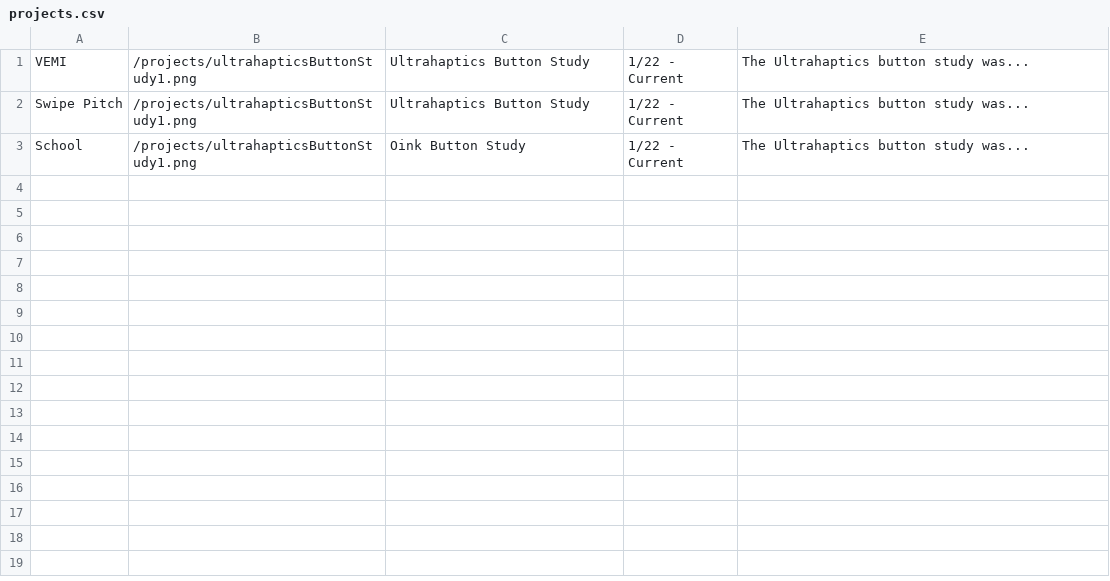
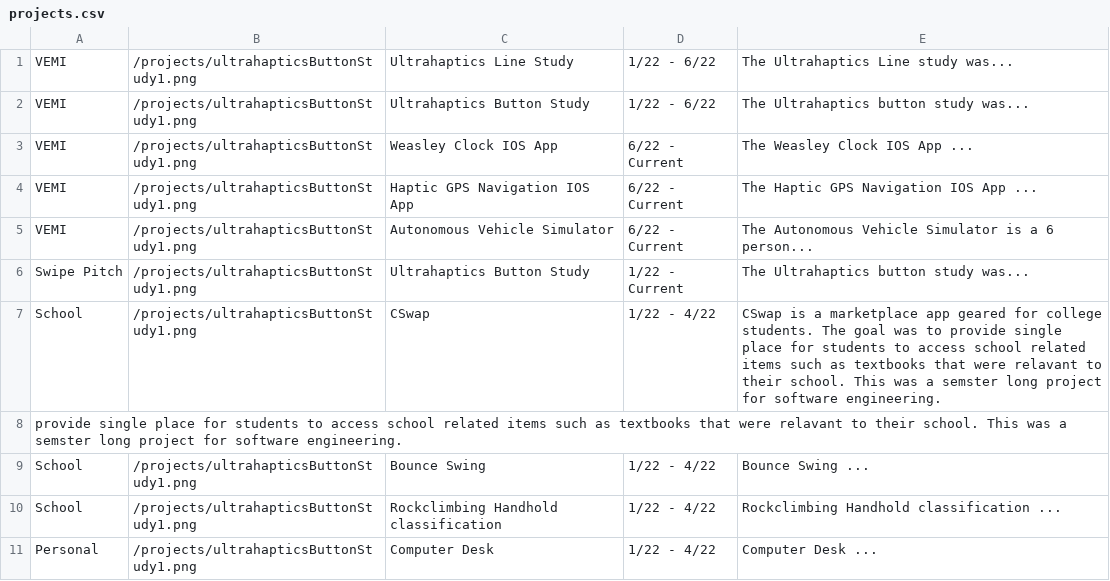
Before and after one commit to anthonycaccese2/anthonycaccese-website, a CSV file: anthonycaccese-react/src/data/projects/projects.csv, drawn as a sheet.

Commit message:
Added a little more info to the aboutme and the project page

```diff
--- a/anthonycaccese-react/src/data/projects/projects.csv
+++ b/anthonycaccese-react/src/data/projects/projects.csv
@@ -1,3 +1,11 @@
-"VEMI",/projects/ultrahapticsButtonStudy1.png, Ultrahaptics Button Study, 1/22 - Current, The Ultrahaptics button study was...
+"VEMI",/projects/ultrahapticsButtonStudy1.png, Ultrahaptics Line Study, 1/22 - 6/22, The Ultrahaptics Line study was...
+"VEMI",/projects/ultrahapticsButtonStudy1.png, Ultrahaptics Button Study, 1/22 - 6/22, The Ultrahaptics button study was...
+"VEMI",/projects/ultrahapticsButtonStudy1.png, Weasley Clock IOS App, 6/22 - Current, The Weasley Clock IOS App ...
+"VEMI",/projects/ultrahapticsButtonStudy1.png, Haptic GPS Navigation IOS App, 6/22 - Current, The Haptic GPS Navigation IOS App ...
+"VEMI",/projects/ultrahapticsButtonStudy1.png, Autonomous Vehicle Simulator, 6/22 - Current, The Autonomous Vehicle Simulator is a 6 person...
 "Swipe Pitch",/projects/ultrahapticsButtonStudy1.png, Ultrahaptics Button Study, 1/22 - Current, The Ultrahaptics button study was...
-"School",/projects/ultrahapticsButtonStudy1.png, Oink Button Study, 1/22 - Current, The Ultrahaptics button study was...
+"School",/projects/ultrahapticsButtonStudy1.png, CSwap, 1/22 - 4/22, CSwap is a marketplace app geared for college students. The goal was to provide single place for students to access school related items such as textbooks that were relavant to their school. This was a semster long project for software engineering.
+ provide single place for students to access school related items such as textbooks that were relavant to their school. This was a semster long project for software engineering.
+"School",/projects/ultrahapticsButtonStudy1.png, Bounce Swing, 1/22 - 4/22, Bounce Swing ...
+"School",/projects/ultrahapticsButtonStudy1.png, Rockclimbing Handhold classification, 1/22 - 4/22, Rockclimbing Handhold classification ...
+"Personal",/projects/ultrahapticsButtonStudy1.png, Computer Desk, 1/22 - 4/22, Computer Desk ...
```
Also changed, not shown: 3 other files.
